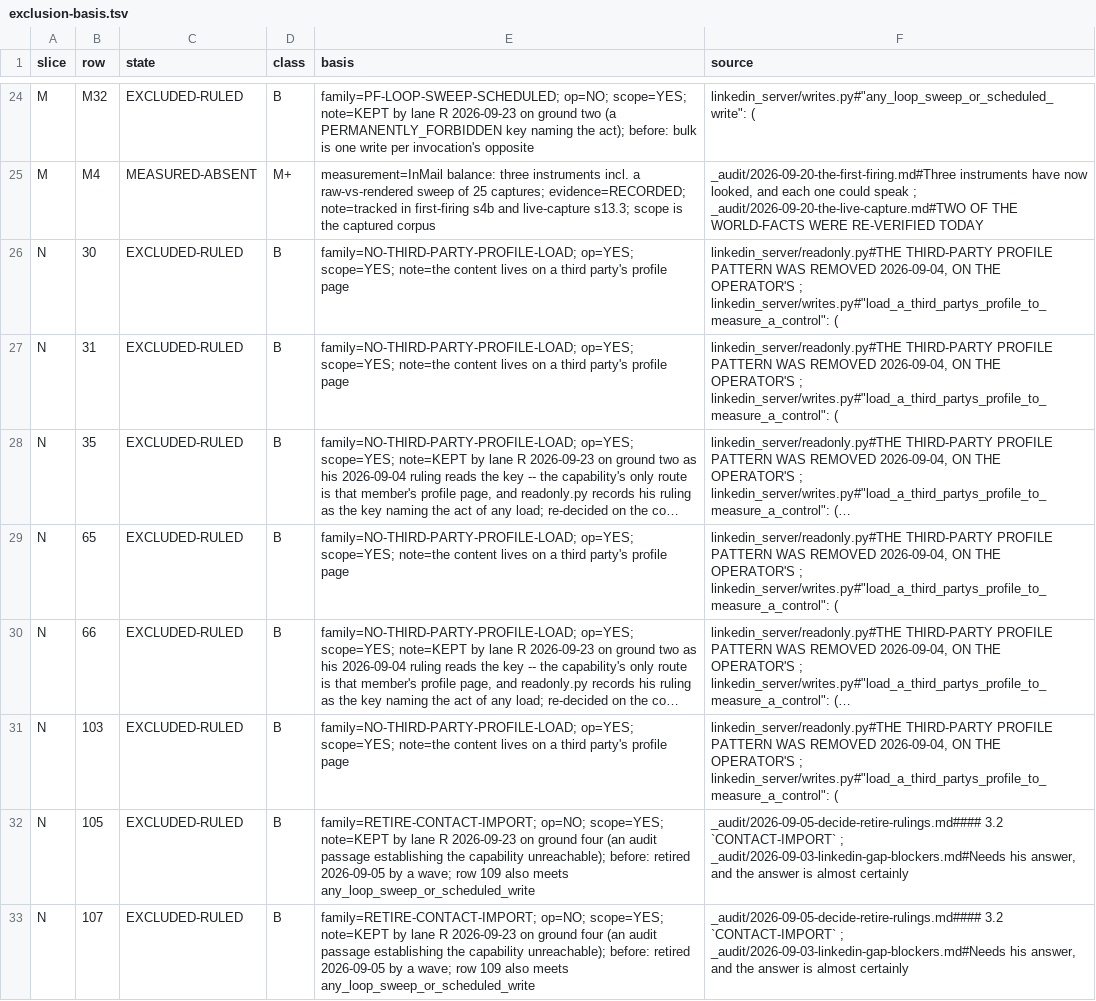
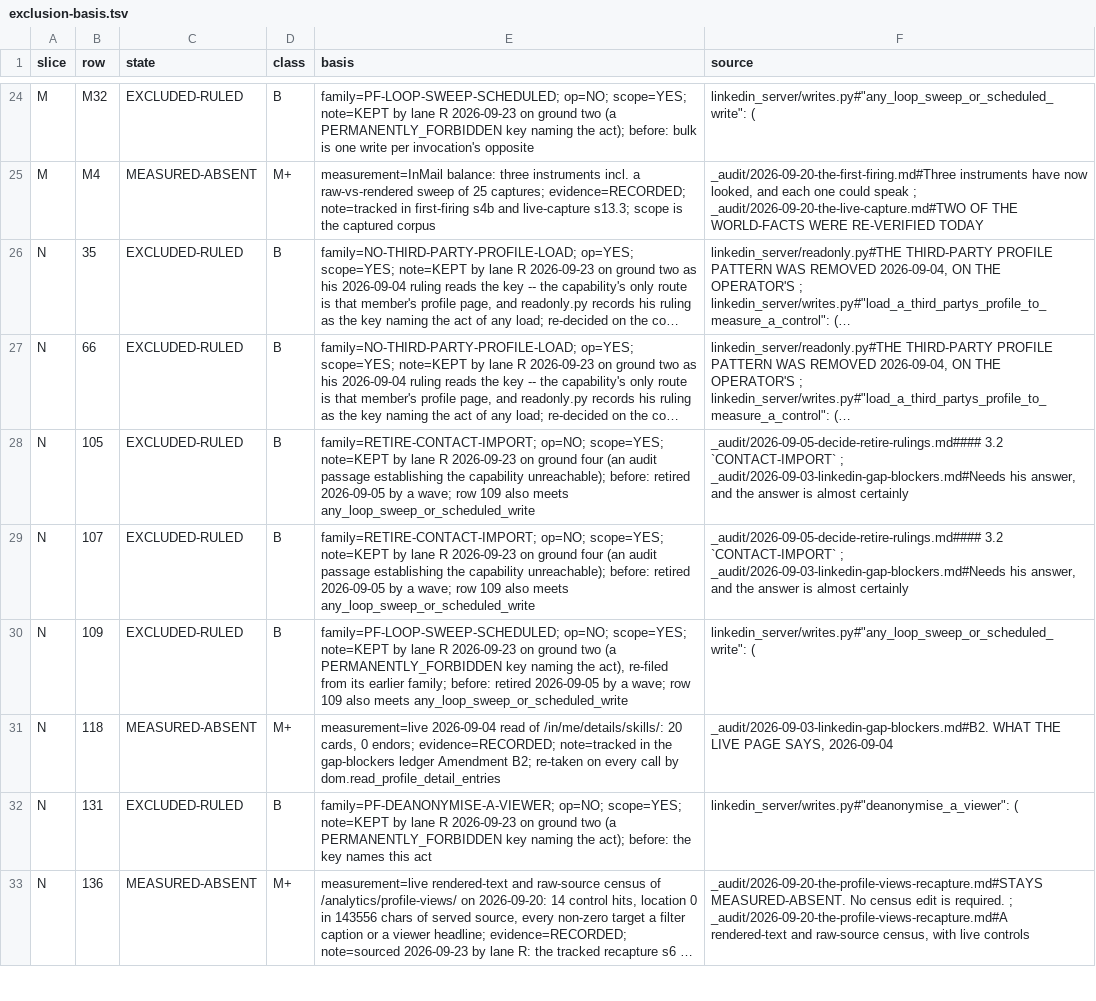
Before and after one commit to Sundeepg98/linkedin-mcp, a TSV file: _audit/_census/exclusion-basis.tsv, drawn as a sheet; only a part is shown, gaps mark what is left out; the shorter side is filled out with more unchanged rows; long unchanged cells end in …; the diff names each change by its address in the sheet, - before the commit and + after, or states it on an @@ line.

Commit message:
census: N 30, N 31, N 65 and N 103 back to GAP, R4 narrowed by the read he names
The orchestrator's call (1) of 2026-09-28 12:32. Each row's only exclusion
ground was R4, loading a third party's profile, which
NAMED-PROFILE-READ-BEHIND-A-GRANT narrowed to exactly a read of a profile he
names; each reads what a named member's profile shows or links to. EXCLUDED-
RULED -> GAP, each cell naming its blockers:

- N 65 and N 103: a capture showing the section on a profile he names (none
  yet -- the first-degree capture draws no Interests section and no rail
  headed People also viewed or More profiles for you; C-P7's save answers
  N 65 too); then an extension of linkedin_read_named_profile; a target he
  names.
- N 30 and N 31: MEASURED the same day, a different route than the call
  assumed. The live lane's first-degree capture draws both lists as links
  inside the topcard into people search with connectionOf -- one link with a
  two-value network (connections), two with a one-value network (shared) --
  an address the read door admits and R2 does not catch. N 30: the shipped
  people search already composes connectionOf and returns people records
  (the route N 172 is COVERED-UNFIRED on), so blocker (2) is not needed and
  its move to COVERED-UNFIRED by D6 is put to the orchestrator. N 31: the
  search lacks LinkedIn's network facet, a build nothing blocks. N 30's R2 is
  recorded as INCIDENTAL CAPTURE (INCIDENTAL-CAPTURE-IS-NOT-A-RULING): the
  forbidden substring "/connect" also matches "connections".

Side tables: the four exclusion-basis.tsv lines leave with the rows
(population 42 -> 38, table 38); read-addresses.tsv gains a line each (N 30
ADMITTED, gate BUILT-UNFIRED; N 31 ADMITTED, gate READER; N 65 and N 103
REFUSED, the named-profile door not governed there); the read triage gains a
verdict each (N 30 SERVED, N 31 BUILDABLE, N 65 and N 103 RULING, decided).
network.md's section 1 records the delta and R4's section the move.

Pins, each MEASURED on the edited tree: gap 584 -> 588, gap_read 98 -> 102,
out_of_scope 42 -> 38, achievable 728 -> 732, capabilities_achievable
742 -> 746, adjudicated 186 -> 182, b3_admitted 43 -> 45, b3_refused
38 -> 40, b3_blocked_on_nothing 0 -> 1. EXCLUDED-RULED 30 -> 26 and GAP
584 -> 588 by the shipped counter (N 159 -> 163). RULINGS.md regenerated.

```diff
--- a/_audit/_census/exclusion-basis.tsv
+++ b/_audit/_census/exclusion-basis.tsv
-row 26: N | 30 | EXCLUDED-RULED | B | family=NO-THIRD-PARTY-PROFILE-LOAD; op=YES; scope=YES; note=the content lives on a third party's profile page | linkedin_server/readonly.py#THE THIRD-PARTY PROFILE PATTERN WAS REMOVED 2026-09-04, ON THE OPERATOR'S ; linkedin_server/writes.py#"load_a_third_partys_profile_to_measure_a_control": (
-row 27: N | 31 | EXCLUDED-RULED | B | family=NO-THIRD-PARTY-PROFILE-LOAD; op=YES; scope=YES; note=the content lives on a third party's profile page | linkedin_server/readonly.py#THE THIRD-PARTY PROFILE PATTERN WAS REMOVED 2026-09-04, ON THE OPERATOR'S ; linkedin_server/writes.py#"load_a_third_partys_profile_to_measure_a_control": (
-row 29: N | 65 | EXCLUDED-RULED | B | family=NO-THIRD-PARTY-PROFILE-LOAD; op=YES; scope=YES; note=the content lives on a third party's profile page | linkedin_server/readonly.py#THE THIRD-PARTY PROFILE PATTERN WAS REMOVED 2026-09-04, ON THE OPERATOR'S ; linkedin_server/writes.py#"load_a_third_partys_profile_to_measure_a_control": (
-row 31: N | 103 | EXCLUDED-RULED | B | family=NO-THIRD-PARTY-PROFILE-LOAD; op=YES; scope=YES; note=the content lives on a third party's profile page | linkedin_server/readonly.py#THE THIRD-PARTY PROFILE PATTERN WAS REMOVED 2026-09-04, ON THE OPERATOR'S ; linkedin_server/writes.py#"load_a_third_partys_profile_to_measure_a_control": (
```
Also changed, not shown: _audit/_census/read-addresses.tsv, 4 other files.
